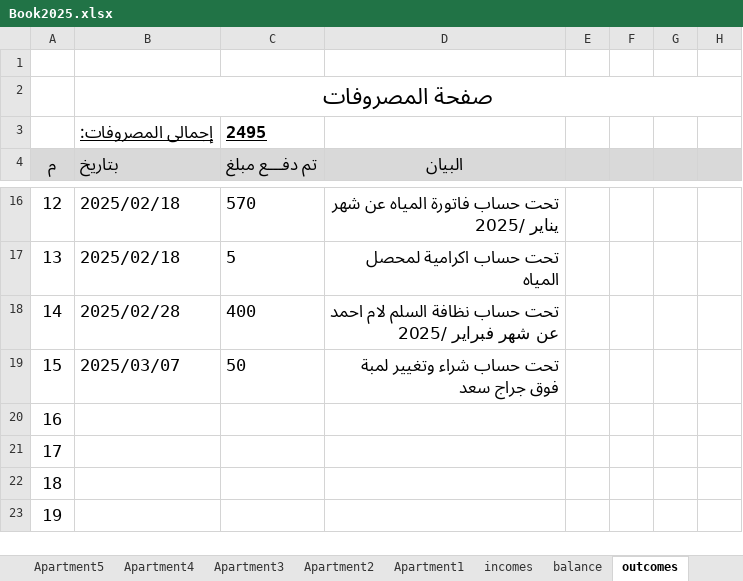
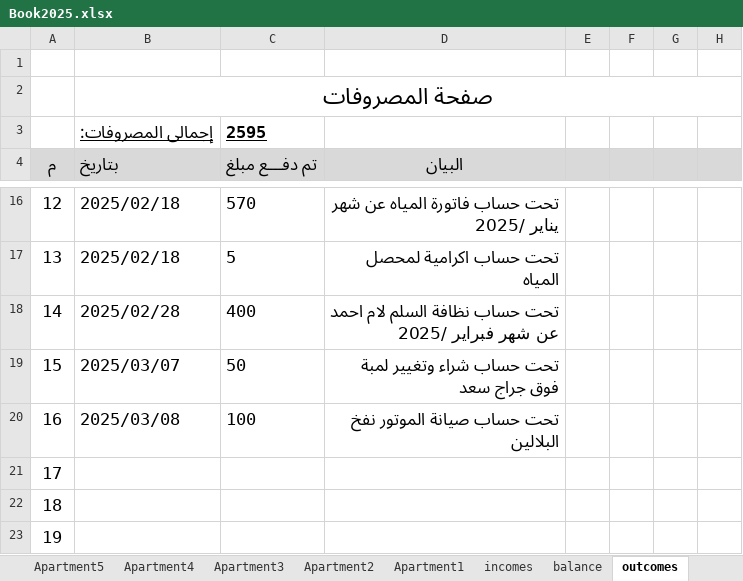
Before and after one commit to wmaa64/syana2024, an Excel workbook: Book2025.xlsx, sheet outcomes, drawn as a sheet; only a part is shown, gaps mark what is left out; values as stored, in another font and other column widths than the file's, no borders; the diff names each change by its address in the sheet, - before the commit and + after, or states it on an @@ line.

Commit message:
1st at 8/3/25

```diff
--- a/Book2025.xlsx (sheet outcomes)
+++ b/Book2025.xlsx (sheet outcomes)
-C3 (تم دفـــع مبلغ): 2495
+C3 (تم دفـــع مبلغ): 2595
-B20 (بتاريخ): (empty)
+B20 (بتاريخ): 2025/03/08
-C20 (تم دفـــع مبلغ): (empty)
+C20 (تم دفـــع مبلغ): 100
-D20 (البيان): (empty)
+D20 (البيان): تحت حساب صيانة الموتور نفخ البلالين
```
Also changed, not shown: sheet balance, charts or pictures.
